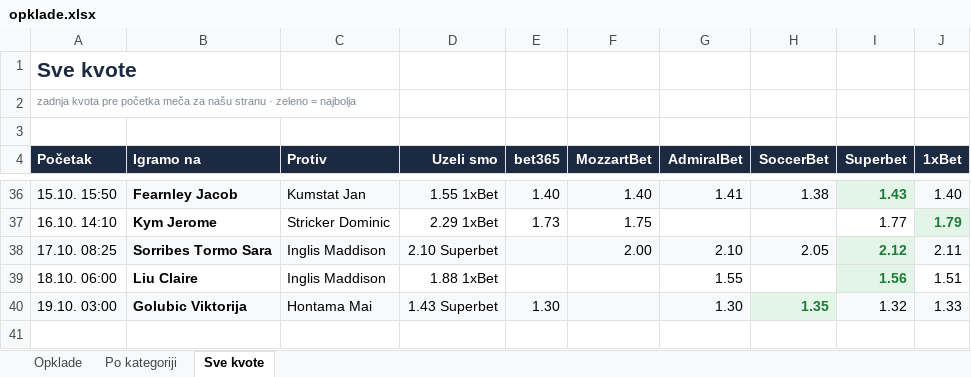
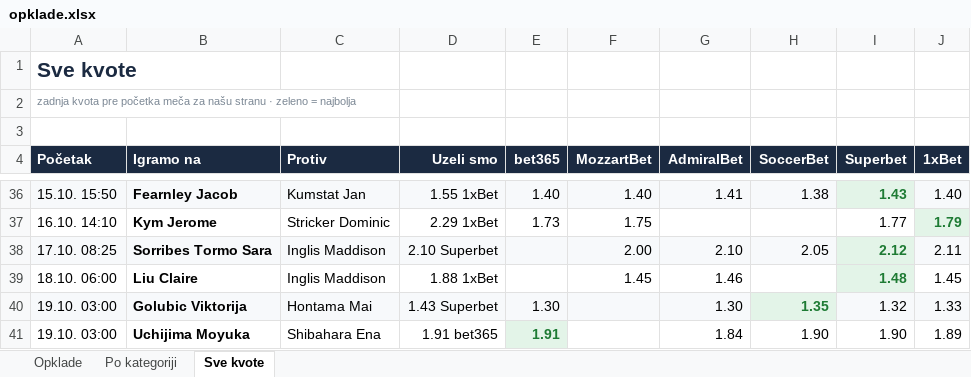
Before and after one commit to andreja69420/pantasocial, an Excel workbook: research/tennis-ml/paper/opklade.xlsx, sheet Sve kvote, drawn as a sheet; only a part is shown, gaps mark what is left out; values as stored, in another font and other column widths than the file's, no borders; the diff names each change by its address in the sheet, - before the commit and + after, or states it on an @@ line.

```diff
--- a/research/tennis-ml/paper/opklade.xlsx (sheet Sve kvote)
+++ b/research/tennis-ml/paper/opklade.xlsx (sheet Sve kvote)
-F39 (MozzartBet): (empty)
+F39 (MozzartBet): 1.45
-G39 (AdmiralBet): 1.55
+G39 (AdmiralBet): 1.46
-I39 (Superbet): 1.56
+I39 (Superbet): 1.48
-J39 (1xBet): 1.51
+J39 (1xBet): 1.45
+row 41: 19.10. 03:00 | Uchijima Moyuka | Shibahara Ena | 1.91 bet365 | 1.91 |  | 1.84 | 1.90 | 1.90 | 1.89
```
Also changed, not shown: sheet Opklade, sheet Po kategoriji, 2 other files.
